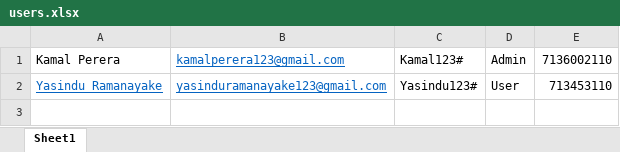
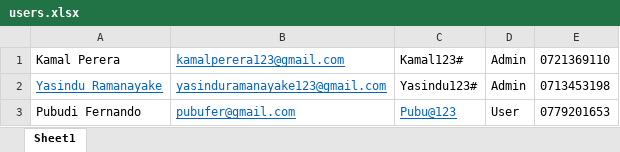
Before and after one commit to yasinduramanayake/MovieApp-backend, an Excel workbook: users.xlsx, sheet Sheet1, drawn as a sheet; values as stored, in another font and other column widths than the file's, no borders; the diff names each change by its address in the sheet, - before the commit and + after, or states it on an @@ line.

Commit message:
updated

```diff
--- a/users.xlsx (sheet Sheet1)
+++ b/users.xlsx (sheet Sheet1)
-E1: 7136002110
+E1: 0721369110
-D2: User
+D2: Admin
-E2: 713453110
+E2: 0713453198
+row 3: Pubudi Fernando | pubufer@gmail.com | Pubu@123 | User | 0779201653
```
